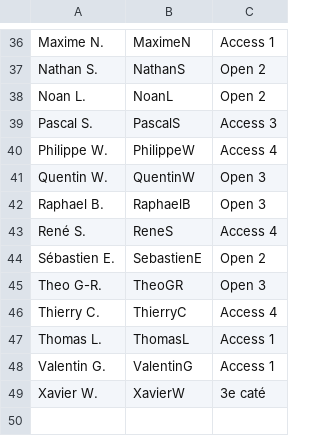
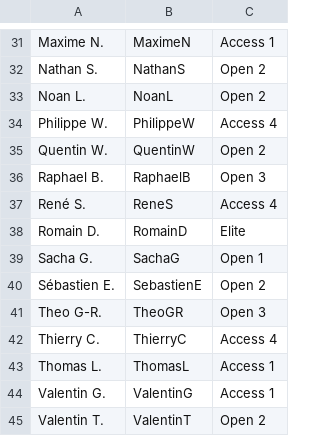
Before and after one commit to FlorianKohler/VCS-Altkirch, a CSV file: _data/coureurs.csv, drawn as a sheet; only a part is shown, gaps mark what is left out; the diff covers the shown part only.

```diff
--- a/_data/coureurs.csv
+++ b/_data/coureurs.csv
@@ -38,6 +33,7 @@ Nathan S.,NathanS,Open 2
 Noan L.,NoanL,Open 2
-Pascal S.,PascalS,Access 3
 Philippe W.,PhilippeW,Access 4
-Quentin W.,QuentinW,Open 3
+Quentin W.,QuentinW,Open 2
 Raphael B.,RaphaelB,Open 3
 René S.,ReneS,Access 4
+Romain D.,RomainD,Elite
+Sacha G.,SachaG,Open 1
@@ -48,2 +44,2 @@ Thomas L.,ThomasL,Access 1
 Valentin G.,ValentinG,Access 1
-Xavier W.,XavierW,3e caté
+Valentin T.,ValentinT,Open 2
```
Also changed, not shown: 1 added row, 6 removed rows and 5 edited cells elsewhere in this file, 53 other files.
